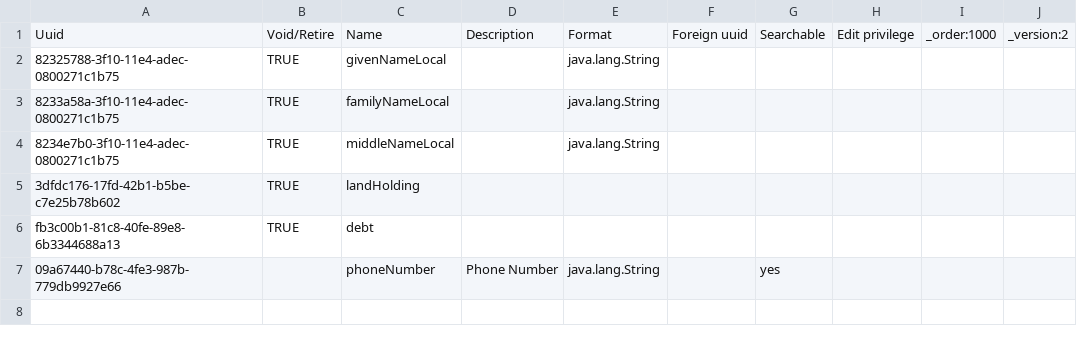
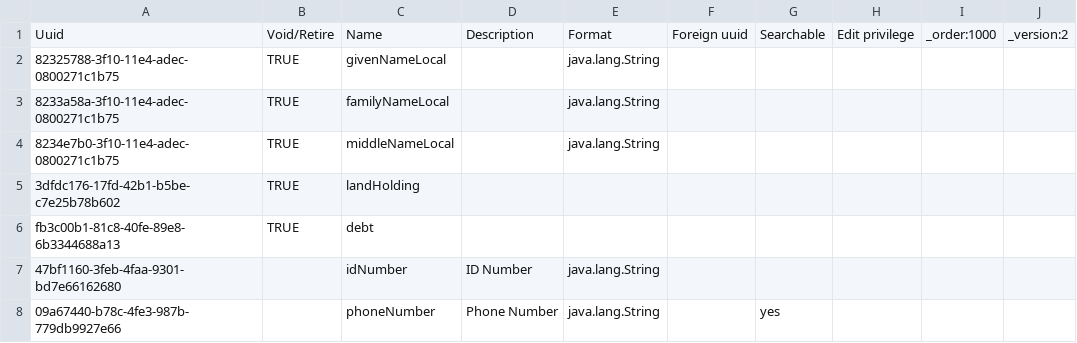
Before and after one commit to IntelliSOFT-Consulting/ehospital_metadata, a CSV file: configuration/personattributetypes/pat_registration.csv, drawn as a sheet; the diff names each change by its address in the sheet, - before the commit and + after, or states it on an @@ line.

Commit message:
Added ID Number

```diff
--- a/configuration/personattributetypes/pat_registration.csv
+++ b/configuration/personattributetypes/pat_registration.csv
+row 7: 47bf1160-3feb-4faa-9301-bd7e66162680 |  | idNumber | ID Number | java.lang.String
```
